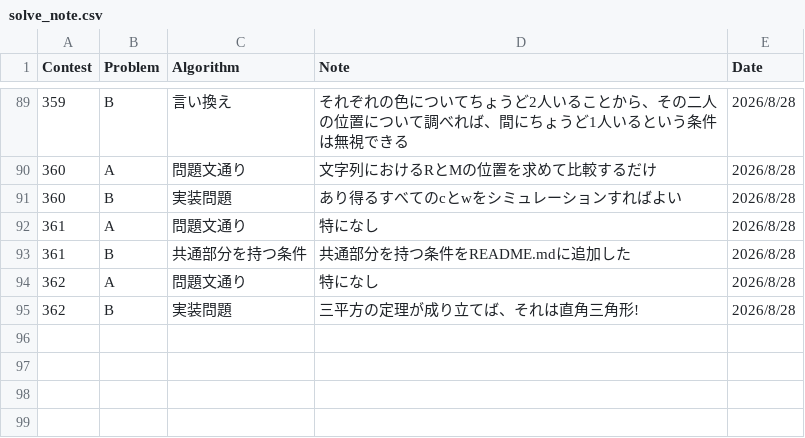
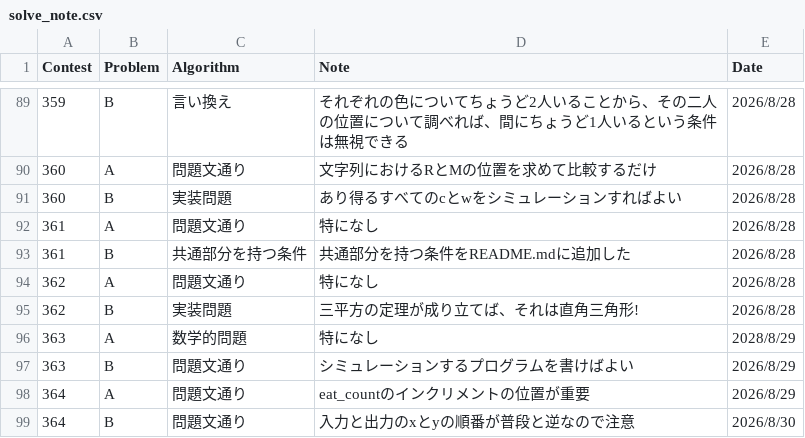
Before and after one commit to HarukiCodes/abc-solves, a CSV file: 301-400/solve_note.csv, drawn as a sheet; only a part is shown, gaps mark what is left out; the diff names each change by its address in the sheet, - before the commit and + after, or states it on an @@ line.

```diff
--- a/301-400/solve_note.csv
+++ b/301-400/solve_note.csv
+row 96: 363 | A | 数学的問題 | 特になし | 2028/8/29
+row 97: 363 | B | 問題文通り | シミュレーションするプログラムを書けばよい | 2026/8/29
+row 98: 364 | A | 問題文通り | eat_countのインクリメントの位置が重要 | 2026/8/29
+row 99: 364 | B | 問題文通り | 入力と出力のxとyの順番が普段と逆なので注意 | 2026/8/30
```
Also changed, not shown: 4 other files.
